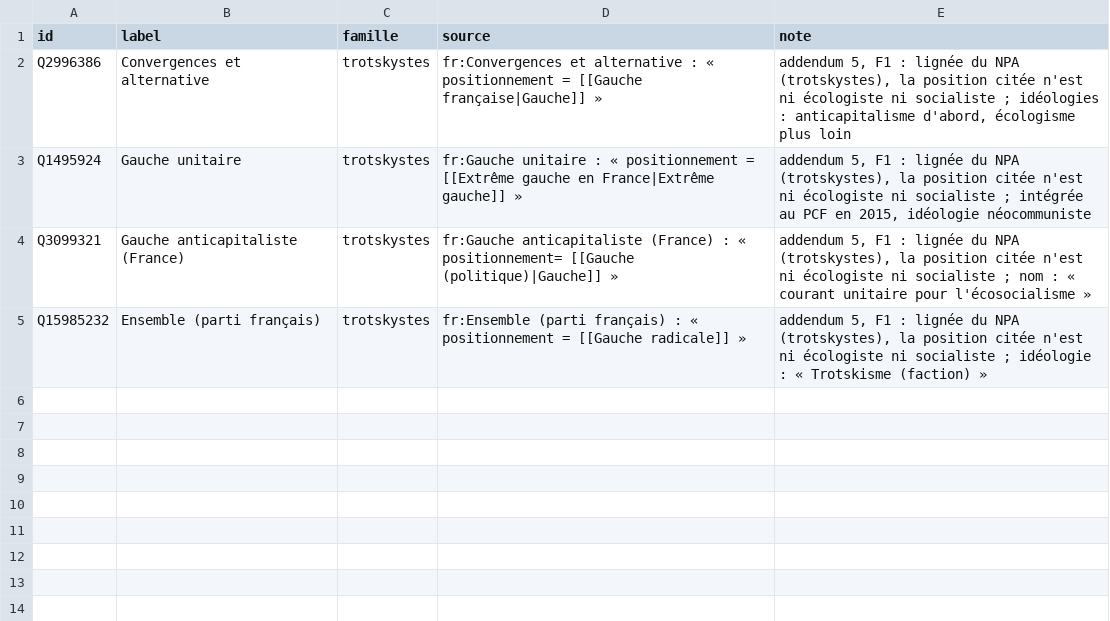
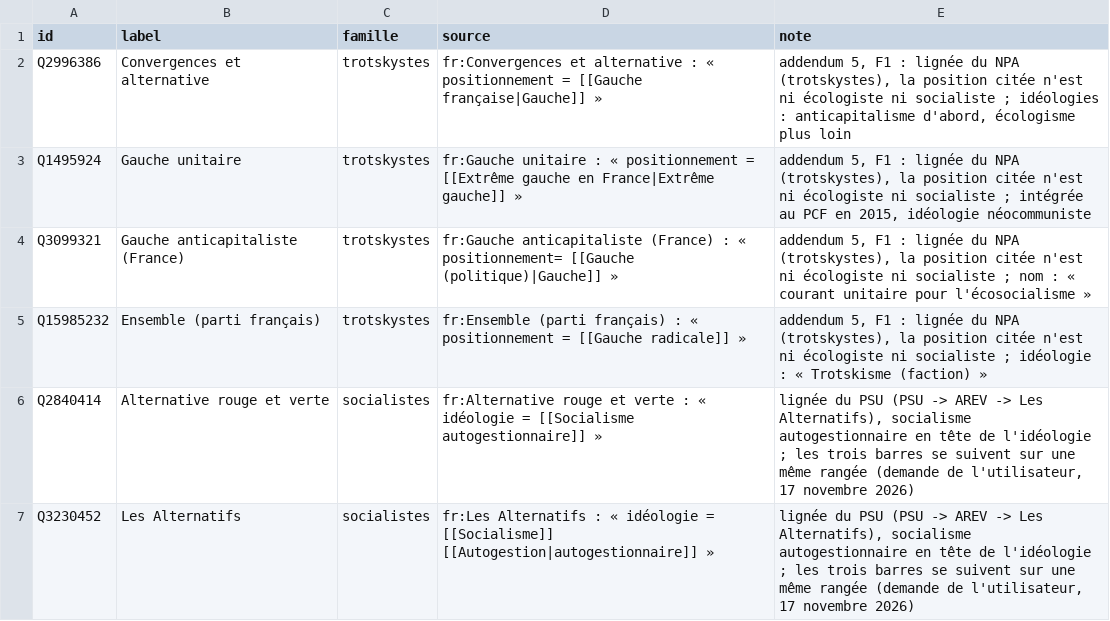
Before and after one commit to srcchi/G-n-aGauche, a CSV file: data/manuel/famille_decision.csv, drawn as a sheet; the diff names each change by its address in the sheet, - before the commit and + after, or states it on an @@ line.

```diff
--- a/data/manuel/famille_decision.csv
+++ b/data/manuel/famille_decision.csv
+row 6: Q2840414 | Alternative rouge et verte | socialistes | fr:Alternative rouge et verte : « idéologie = [[Socialisme autogestionnaire]] » | lignée du PSU (PSU -> AREV -> Les Alternatifs), socialisme autogestionnaire en tête de l'idéologie ; les trois barres se suivent sur une même rangée (demande de l'utilisateur, 17 novembre 2026)
+row 7: Q3230452 | Les Alternatifs | socialistes | fr:Les Alternatifs : « idéologie = [[Socialisme]] [[Autogestion|autogestionnaire]] » | lignée du PSU (PSU -> AREV -> Les Alternatifs), socialisme autogestionnaire en tête de l'idéologie ; les trois barres se suivent sur une même rangée (demande de l'utilisateur, 17 novembre 2026)
```
Also changed, not shown: data/aretes.csv, data/noeuds.csv, 29 other files.
